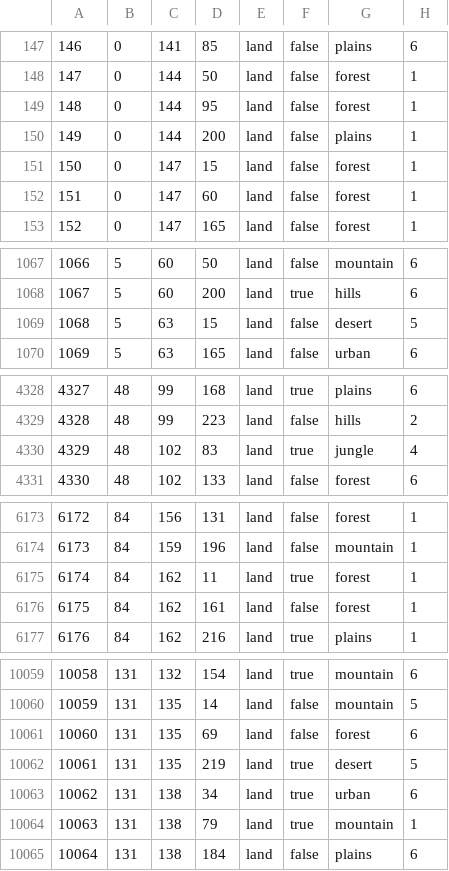
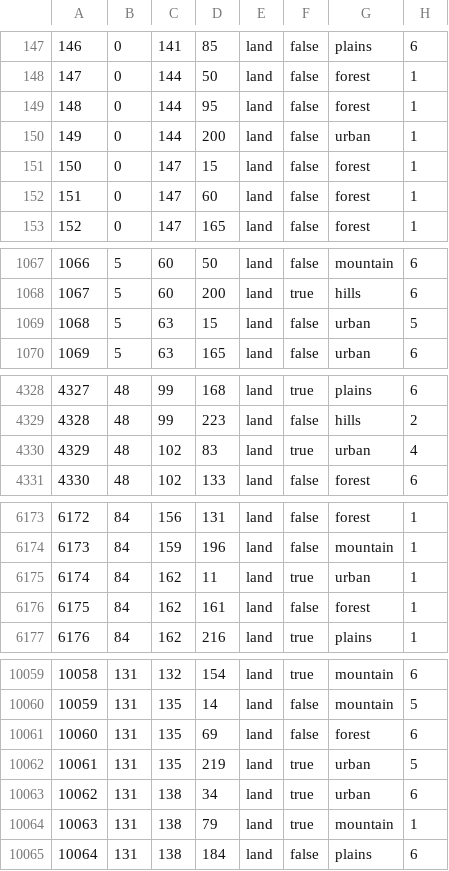
Before and after one commit to xxRevo/bup_mod_2, a CSV file: map/definition.csv, drawn as a sheet; only a part is shown, gaps mark what is left out; the diff covers the shown part only.

Commit message:
desc oku
- Afrika, Malta, Crete, Port Moresby, Leningrad tilelarına urban
- Paratrooperlar geri eklendi
- Marsa Matruh supply hub

```diff
--- a/map/definition.csv
+++ b/map/definition.csv
@@ -149,3 +149,3 @@
 148;0;144;95;land;false;forest;1
-149;0;144;200;land;false;plains;1
+149;0;144;200;land;false;urban;1
 150;0;147;15;land;false;forest;1
@@ -1068,3 +1068,3 @@
 1067;5;60;200;land;true;hills;6
-1068;5;63;15;land;false;desert;5
+1068;5;63;15;land;false;urban;5
 1069;5;63;165;land;false;urban;6
@@ -4329,3 +4329,3 @@
 4328;48;99;223;land;false;hills;2
-4329;48;102;83;land;true;jungle;4
+4329;48;102;83;land;true;urban;4
 4330;48;102;133;land;false;forest;6
@@ -6174,3 +6174,3 @@
 6173;84;159;196;land;false;mountain;1
-6174;84;162;11;land;true;forest;1
+6174;84;162;11;land;true;urban;1
 6175;84;162;161;land;false;forest;1
@@ -10061,3 +10061,3 @@
 10060;131;135;69;land;false;forest;6
-10061;131;135;219;land;true;desert;5
+10061;131;135;219;land;true;urban;5
 10062;131;138;34;land;true;urban;6
```
Also changed, not shown: 3 edited cells elsewhere in this file, 12 other files.
